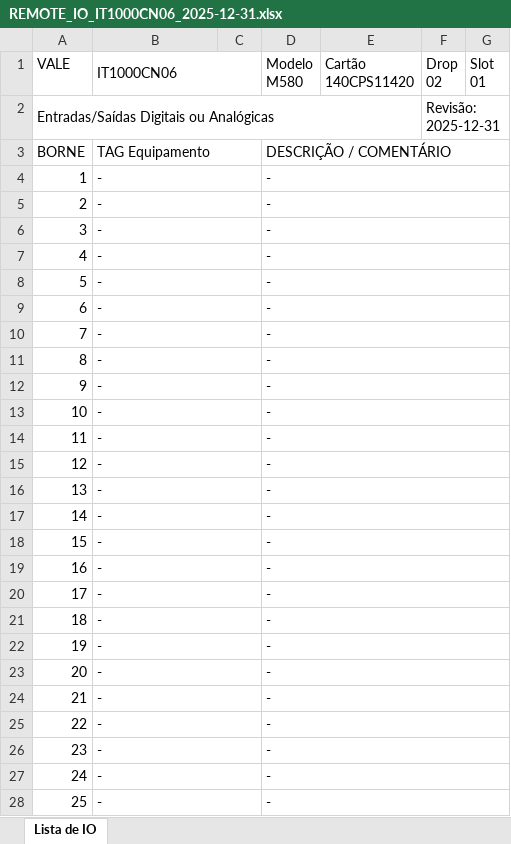
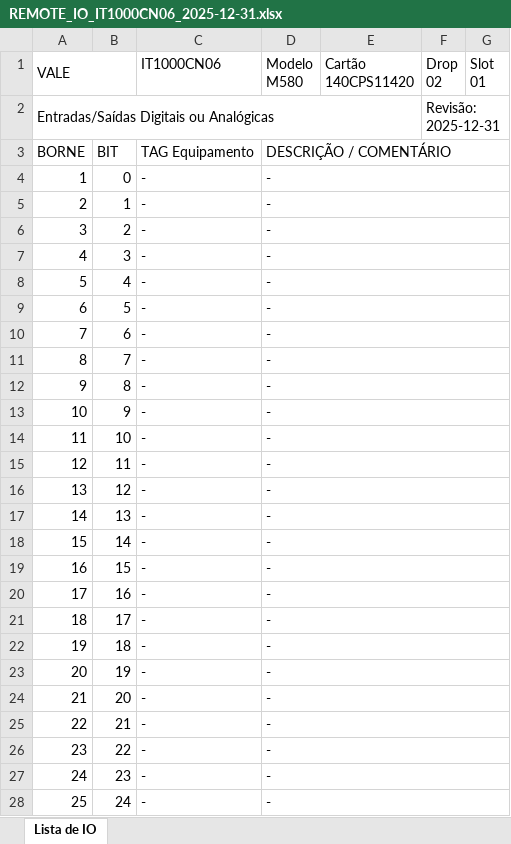
Before and after one commit to Lucas-A-Borges/Remote_IO, an Excel workbook: REMOTE_IO_IT1000CN06_2025-12-31.xlsx, sheet Lista de IO, drawn as a sheet; only a part is shown; values as stored, in another font and other column widths than the file's, no cell formats; removed rows and columns are numbered as before the commit, all else as after; the diff covers the shown part only; the diff names each change by its address in the sheet, - before the commit and + after, or states it on an @@ line.

```diff
--- a/REMOTE_IO_IT1000CN06_2025-12-31.xlsx (sheet Lista de IO)
+++ b/REMOTE_IO_IT1000CN06_2025-12-31.xlsx (sheet Lista de IO)
+column B, rows 3-28: BIT | 0 | 1 | 2 | 3 | 4 | 5 | 6 | 7 | 8 | 9 | 10 | 11 | 12 | 13 | 14 | 15 | 16 | 17 | 18 | 19 | 20 | 21 | 22 | 23 | 24
-column C, empty
+A1:B1 merged
-B1:C1 merged
-B3:C3 merged
-B4:C4 merged
-B5:C5 merged
-B6:C6 merged
-B7:C7 merged
-B8:C8 merged
-B9:C9 merged
-B10:C10 merged
-B11:C11 merged
-B12:C12 merged
-B13:C13 merged
-B14:C14 merged
-B15:C15 merged
-B16:C16 merged
-B17:C17 merged
-B18:C18 merged
-B19:C19 merged
-B20:C20 merged
-B21:C21 merged
-B22:C22 merged
-B23:C23 merged
-B24:C24 merged
-B25:C25 merged
-B26:C26 merged
-B27:C27 merged
-B28:C28 merged
```
Also changed, not shown: merged cells elsewhere in this sheet, cell formats, 1 other file.
